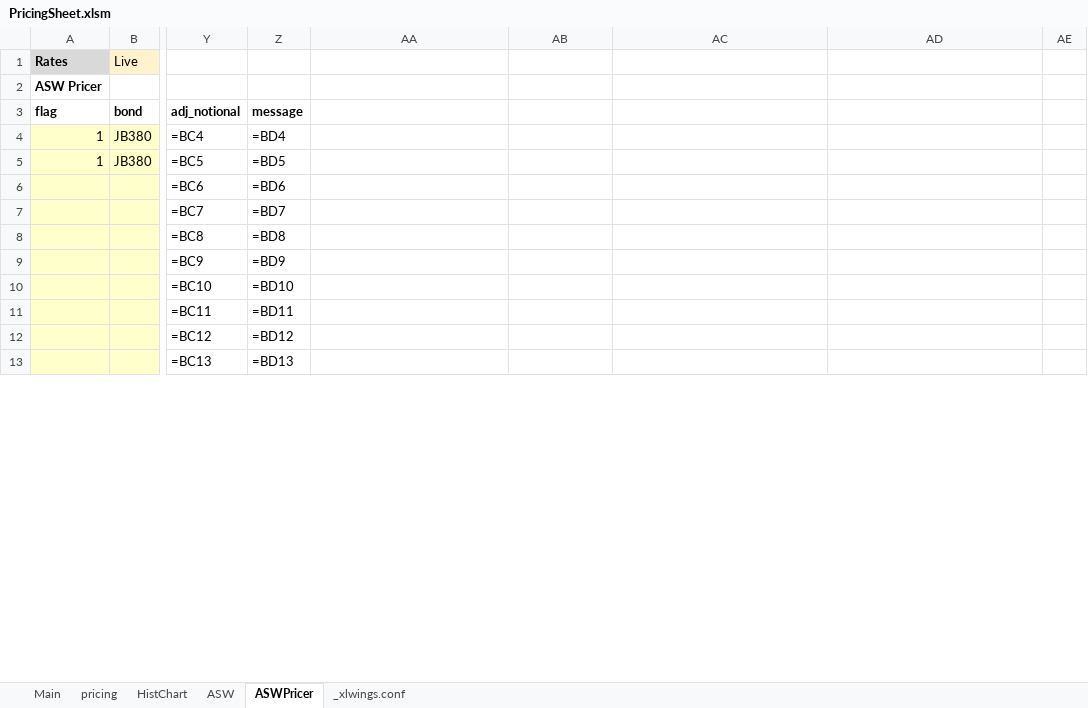
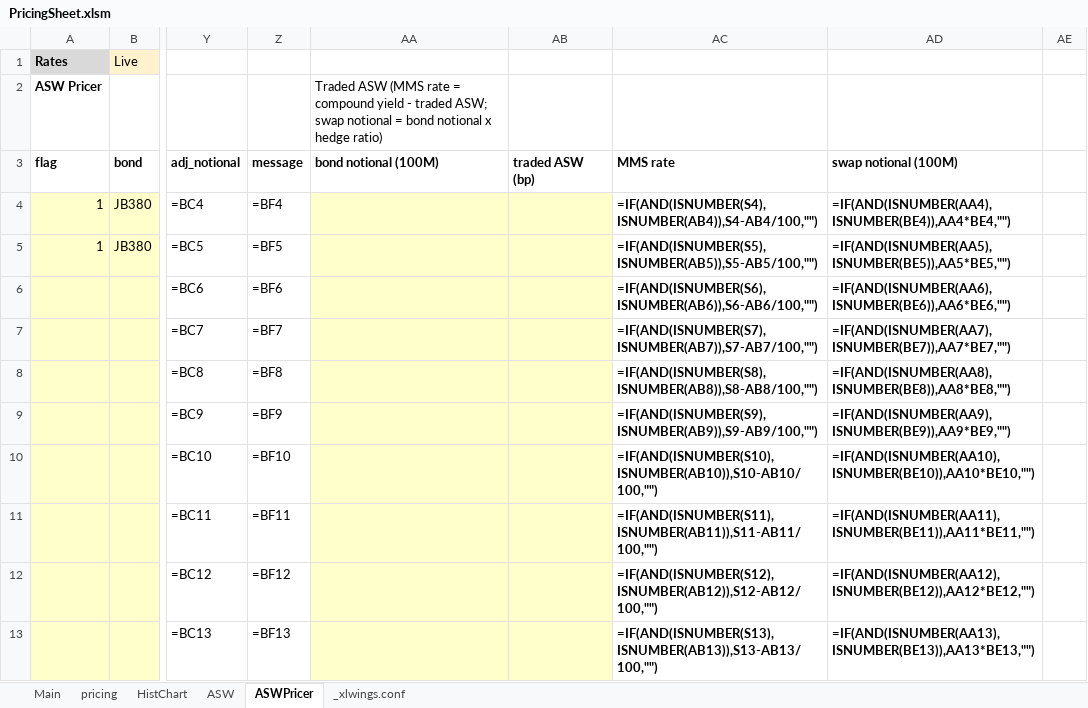
Before and after one commit to Nova-jp/pricing-sheet, an Excel workbook: templates/PricingSheet.xlsm, sheet ASWPricer, drawn as a sheet; only a part is shown, gaps mark what is left out; values as stored, in another font and other column widths than the file's, no borders; formulas without a stored value are shown as written; the diff covers the shown part only; the diff names each change by its address in the sheet, - before the commit and + after, or states it on an @@ line.

```diff
--- a/templates/PricingSheet.xlsm (sheet ASWPricer)
+++ b/templates/PricingSheet.xlsm (sheet ASWPricer)
-AA2 (bond notional (100M)): (empty)
+AA2 (bond notional (100M)): Traded ASW (MMS rate = compound yield - traded ASW; swap notional = bond notional x hedge ratio)
-AA3: (empty)
+AA3: bond notional (100M)
-AB3: (empty)
+AB3: traded ASW (bp)
-AC3: (empty)
+AC3: MMS rate
-AD3: (empty)
+AD3: swap notional (100M)
-Z4 (message): =BD4
+Z4 (message): =BF4
-AA4:AB13 fill: none
+AA4:AB13 fill: #FFFFCC
-AC4 (MMS rate): (empty)
+AC4 (MMS rate): =IF(AND(ISNUMBER(S4),ISNUMBER(AB4)),S4-AB4/100,"")
-AD4 (swap notional (100M)): (empty)
+AD4 (swap notional (100M)): =IF(AND(ISNUMBER(AA4),ISNUMBER(BE4)),AA4*BE4,"")
-Z5 (message): =BD5
+Z5 (message): =BF5
-AC5 (MMS rate): (empty)
+AC5 (MMS rate): =IF(AND(ISNUMBER(S5),ISNUMBER(AB5)),S5-AB5/100,"")
-AD5 (swap notional (100M)): (empty)
+AD5 (swap notional (100M)): =IF(AND(ISNUMBER(AA5),ISNUMBER(BE5)),AA5*BE5,"")
-Z6 (message): =BD6
+Z6 (message): =BF6
-AC6 (MMS rate): (empty)
+AC6 (MMS rate): =IF(AND(ISNUMBER(S6),ISNUMBER(AB6)),S6-AB6/100,"")
-AD6 (swap notional (100M)): (empty)
+AD6 (swap notional (100M)): =IF(AND(ISNUMBER(AA6),ISNUMBER(BE6)),AA6*BE6,"")
-Z7 (message): =BD7
+Z7 (message): =BF7
-AC7 (MMS rate): (empty)
+AC7 (MMS rate): =IF(AND(ISNUMBER(S7),ISNUMBER(AB7)),S7-AB7/100,"")
-AD7 (swap notional (100M)): (empty)
+AD7 (swap notional (100M)): =IF(AND(ISNUMBER(AA7),ISNUMBER(BE7)),AA7*BE7,"")
-Z8 (message): =BD8
+Z8 (message): =BF8
-AC8 (MMS rate): (empty)
+AC8 (MMS rate): =IF(AND(ISNUMBER(S8),ISNUMBER(AB8)),S8-AB8/100,"")
-AD8 (swap notional (100M)): (empty)
+AD8 (swap notional (100M)): =IF(AND(ISNUMBER(AA8),ISNUMBER(BE8)),AA8*BE8,"")
-Z9 (message): =BD9
+Z9 (message): =BF9
-AC9 (MMS rate): (empty)
+AC9 (MMS rate): =IF(AND(ISNUMBER(S9),ISNUMBER(AB9)),S9-AB9/100,"")
-AD9 (swap notional (100M)): (empty)
+AD9 (swap notional (100M)): =IF(AND(ISNUMBER(AA9),ISNUMBER(BE9)),AA9*BE9,"")
-Z10 (message): =BD10
+Z10 (message): =BF10
-AC10 (MMS rate): (empty)
+AC10 (MMS rate): =IF(AND(ISNUMBER(S10),ISNUMBER(AB10)),S10-AB10/100,"")
-AD10 (swap notional (100M)): (empty)
+AD10 (swap notional (100M)): =IF(AND(ISNUMBER(AA10),ISNUMBER(BE10)),AA10*BE10,"")
-Z11 (message): =BD11
+Z11 (message): =BF11
-AC11 (MMS rate): (empty)
+AC11 (MMS rate): =IF(AND(ISNUMBER(S11),ISNUMBER(AB11)),S11-AB11/100,"")
-AD11 (swap notional (100M)): (empty)
+AD11 (swap notional (100M)): =IF(AND(ISNUMBER(AA11),ISNUMBER(BE11)),AA11*BE11,"")
-Z12 (message): =BD12
+Z12 (message): =BF12
-AC12 (MMS rate): (empty)
+AC12 (MMS rate): =IF(AND(ISNUMBER(S12),ISNUMBER(AB12)),S12-AB12/100,"")
-AD12 (swap notional (100M)): (empty)
+AD12 (swap notional (100M)): =IF(AND(ISNUMBER(AA12),ISNUMBER(BE12)),AA12*BE12,"")
-Z13 (message): =BD13
+Z13 (message): =BF13
-AC13 (MMS rate): (empty)
+AC13 (MMS rate): =IF(AND(ISNUMBER(S13),ISNUMBER(AB13)),S13-AB13/100,"")
-AD13 (swap notional (100M)): (empty)
+AD13 (swap notional (100M)): =IF(AND(ISNUMBER(AA13),ISNUMBER(BE13)),AA13*BE13,"")
```
Also changed, not shown: 120 edited cells and cell formats elsewhere in this sheet, 8 other files.
